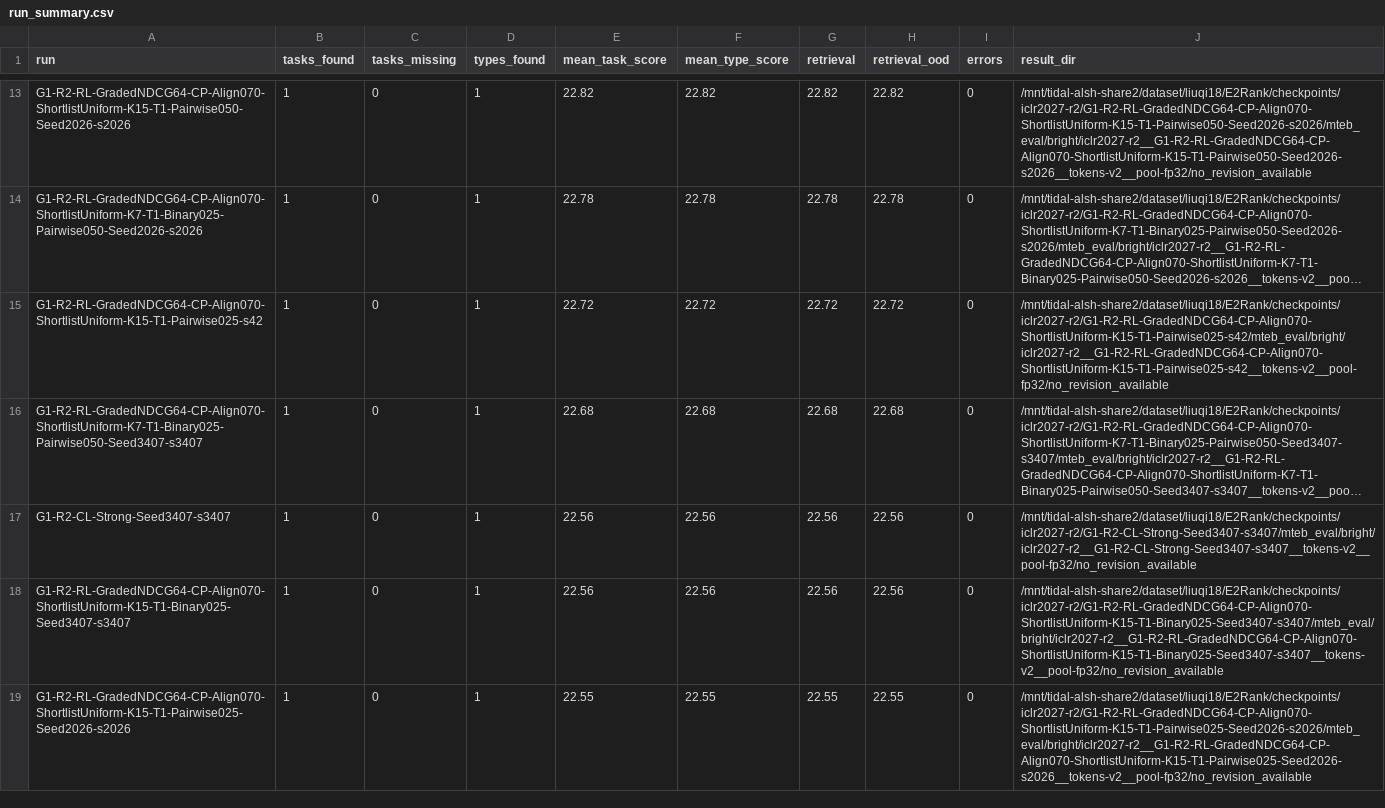
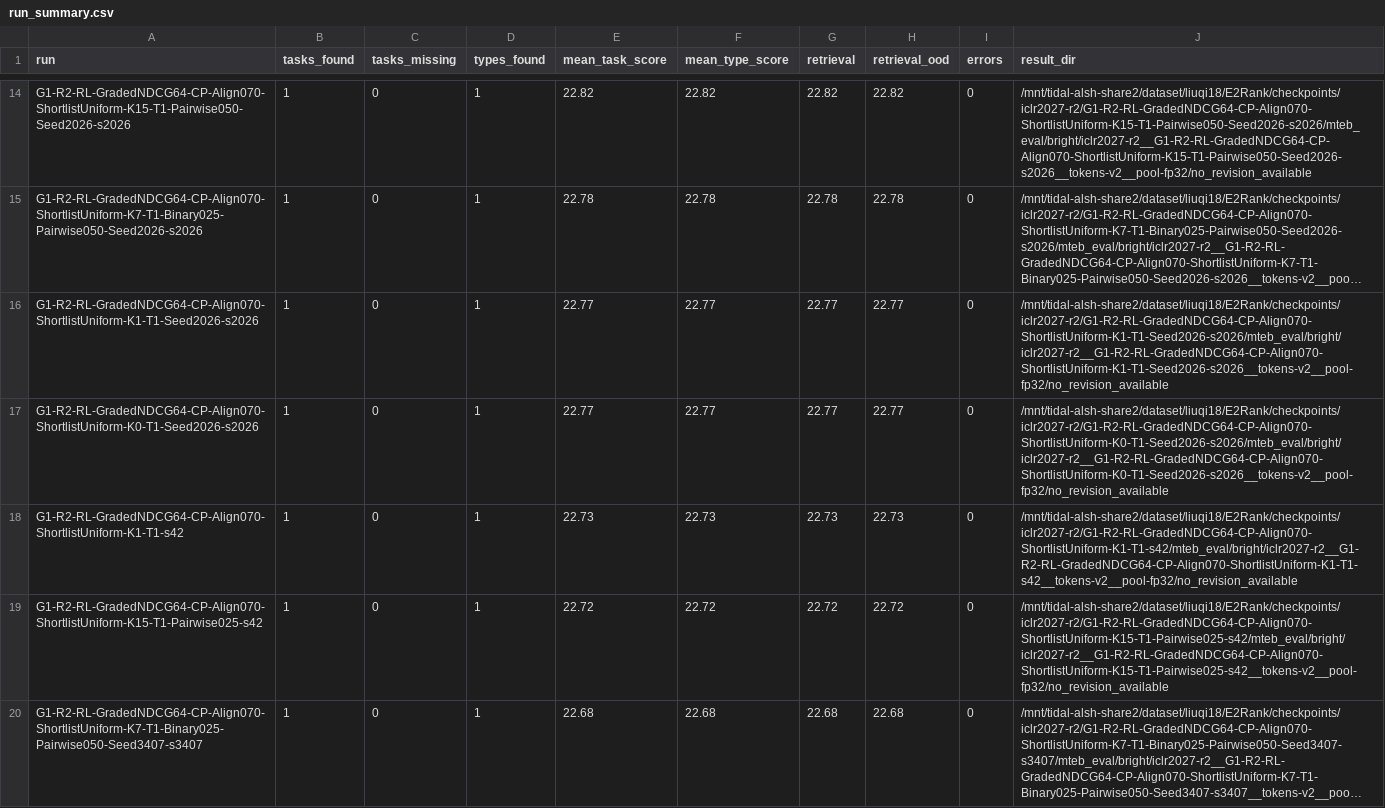
Before and after one commit to liuqi6777/E2Rank, a CSV file: paper/_summary/g1_r2_bright/run_summary.csv, drawn as a sheet; only a part is shown, gaps mark what is left out; the shorter side is filled out with more unchanged rows; long unchanged cells end in …; the diff covers the shown part only; the diff names each change by its address in the sheet, - before the commit and + after, or states it on an @@ line.

Commit message:
update results

```diff
--- a/paper/_summary/g1_r2_bright/run_summary.csv
+++ b/paper/_summary/g1_r2_bright/run_summary.csv
+row 16: G1-R2-RL-GradedNDCG64-CP-Align070-ShortlistUniform-K1-T1-Seed2026-s2026 | 1 | 0 | 1 | 22.77 | 22.77 | 22.77 | 22.77 | 0 | /mnt/tidal-alsh-share2/dataset/liuqi18/E2Rank/checkpoints/iclr2027-r2/G1-R2-RL-GradedNDCG64-CP-Align070-ShortlistUniform-K1-T1-Seed2026-s2026/mteb_eval/bright/iclr2027-r2__G1-R2-RL-GradedNDCG64-CP-Align070-ShortlistUniform-K1-T1-Seed2026-s2026__tokens-v2__pool-fp32/no_revision_available
+row 17: G1-R2-RL-GradedNDCG64-CP-Align070-ShortlistUniform-K0-T1-Seed2026-s2026 | 1 | 0 | 1 | 22.77 | 22.77 | 22.77 | 22.77 | 0 | /mnt/tidal-alsh-share2/dataset/liuqi18/E2Rank/checkpoints/iclr2027-r2/G1-R2-RL-GradedNDCG64-CP-Align070-ShortlistUniform-K0-T1-Seed2026-s2026/mteb_eval/bright/iclr2027-r2__G1-R2-RL-GradedNDCG64-CP-Align070-ShortlistUniform-K0-T1-Seed2026-s2026__tokens-v2__pool-fp32/no_revision_available
+row 18: G1-R2-RL-GradedNDCG64-CP-Align070-ShortlistUniform-K1-T1-s42 | 1 | 0 | 1 | 22.73 | 22.73 | 22.73 | 22.73 | 0 | /mnt/tidal-alsh-share2/dataset/liuqi18/E2Rank/checkpoints/iclr2027-r2/G1-R2-RL-GradedNDCG64-CP-Align070-ShortlistUniform-K1-T1-s42/mteb_eval/bright/iclr2027-r2__G1-R2-RL-GradedNDCG64-CP-Align070-ShortlistUniform-K1-T1-s42__tokens-v2__pool-fp32/no_revision_available
```
Also changed, not shown: 6 added rows elsewhere in this file, 1 other file.
